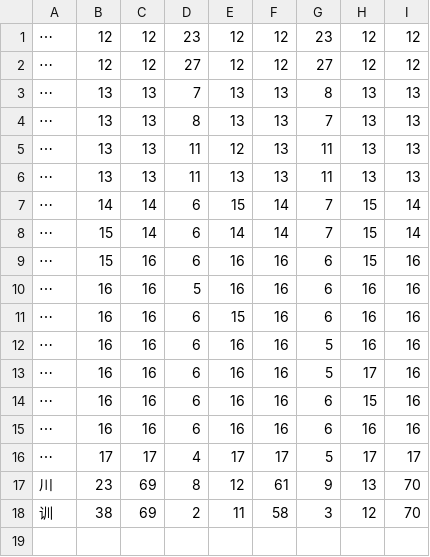
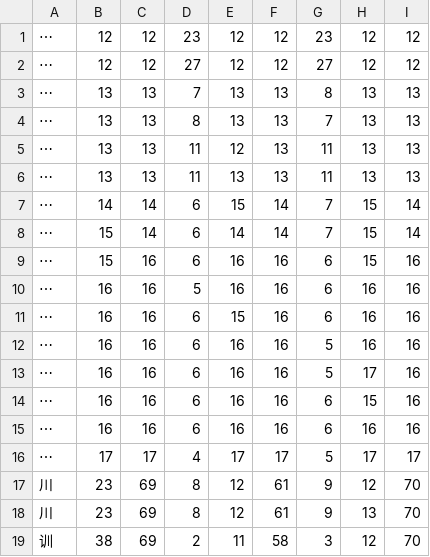
Before and after one commit to KarlTDebiec/Scinoephile, a CSV file: scinoephile/data/ocr/merge_threes.csv, drawn as a sheet.

```diff
--- a/scinoephile/data/ocr/merge_threes.csv
+++ b/scinoephile/data/ocr/merge_threes.csv
@@ -16,2 +16,3 @@
 ⋯,17,17,4,17,17,5,17,17
+川,23,69,8,12,61,9,12,70
 川,23,69,8,12,61,9,13,70
```
Also changed, not shown: scinoephile/data/ocr/max_gaps_full_full.csv, scinoephile/data/ocr/max_gaps_full_punc.csv, 38 other files.
